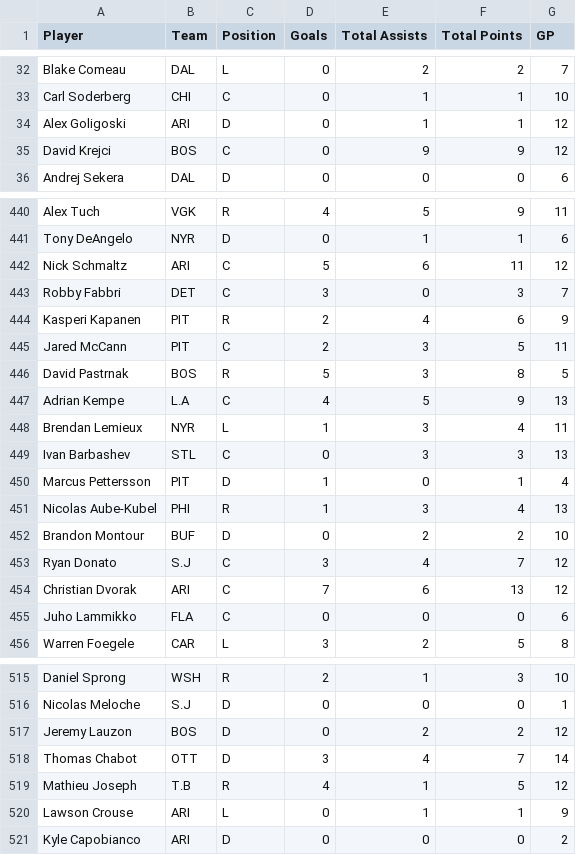
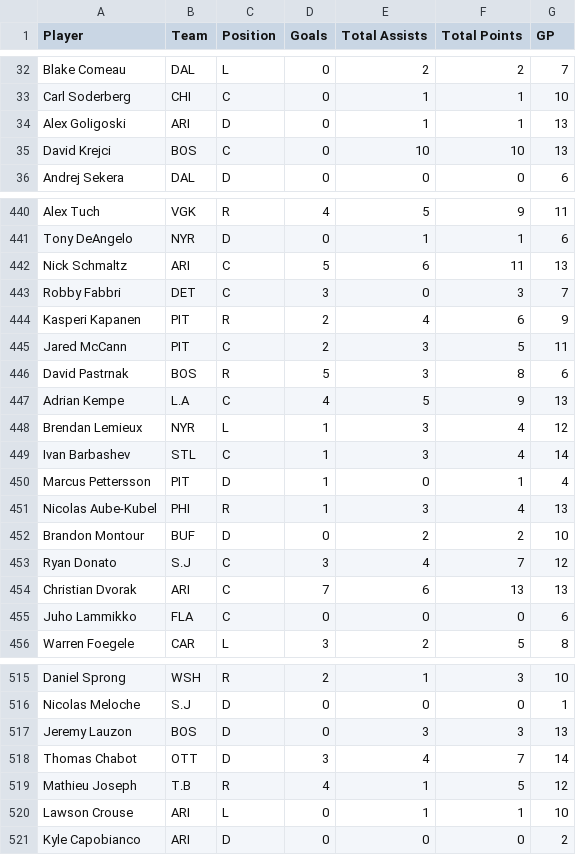
Before and after one commit to eric-thiel/nhl_friends_pool, a CSV file: updated_stats.csv, drawn as a sheet; only a part is shown, gaps mark what is left out; the diff covers the shown part only.

```diff
--- a/updated_stats.csv
+++ b/updated_stats.csv
@@ -33,4 +33,4 @@
 "Carl Soderberg","CHI","C",0,1,1,10
-"Alex Goligoski","ARI","D",0,1,1,12
-"David Krejci","BOS","C",0,9,9,12
+"Alex Goligoski","ARI","D",0,1,1,13
+"David Krejci","BOS","C",0,10,10,13
 "Andrej Sekera","DAL","D",0,0,0,6
@@ -441,3 +441,3 @@
 "Tony DeAngelo","NYR","D",0,1,1,6
-"Nick Schmaltz","ARI","C",5,6,11,12
+"Nick Schmaltz","ARI","C",5,6,11,13
 "Robby Fabbri","DET","C",3,0,3,7
@@ -445,6 +445,6 @@
 "Jared McCann","PIT","C",2,3,5,11
-"David Pastrnak","BOS","R",5,3,8,5
+"David Pastrnak","BOS","R",5,3,8,6
 "Adrian Kempe","L.A","C",4,5,9,13
-"Brendan Lemieux","NYR","L",1,3,4,11
-"Ivan Barbashev","STL","C",0,3,3,13
+"Brendan Lemieux","NYR","L",1,3,4,12
+"Ivan Barbashev","STL","C",1,3,4,14
 "Marcus Pettersson","PIT","D",1,0,1,4
@@ -453,3 +453,3 @@
 "Ryan Donato","S.J","C",3,4,7,12
-"Christian Dvorak","ARI","C",7,6,13,12
+"Christian Dvorak","ARI","C",7,6,13,13
 "Juho Lammikko","FLA","C",0,0,0,6
@@ -516,6 +516,6 @@
 "Nicolas Meloche","S.J","D",0,0,0,1
-"Jeremy Lauzon","BOS","D",0,2,2,12
+"Jeremy Lauzon","BOS","D",0,3,3,13
 "Thomas Chabot","OTT","D",3,4,7,14
 "Mathieu Joseph","T.B","R",4,1,5,12
-"Lawson Crouse","ARI","L",0,1,1,9
+"Lawson Crouse","ARI","L",0,1,1,10
 "Kyle Capobianco","ARI","D",0,0,0,2
```
Also changed, not shown: 87 edited cells elsewhere in this file.
